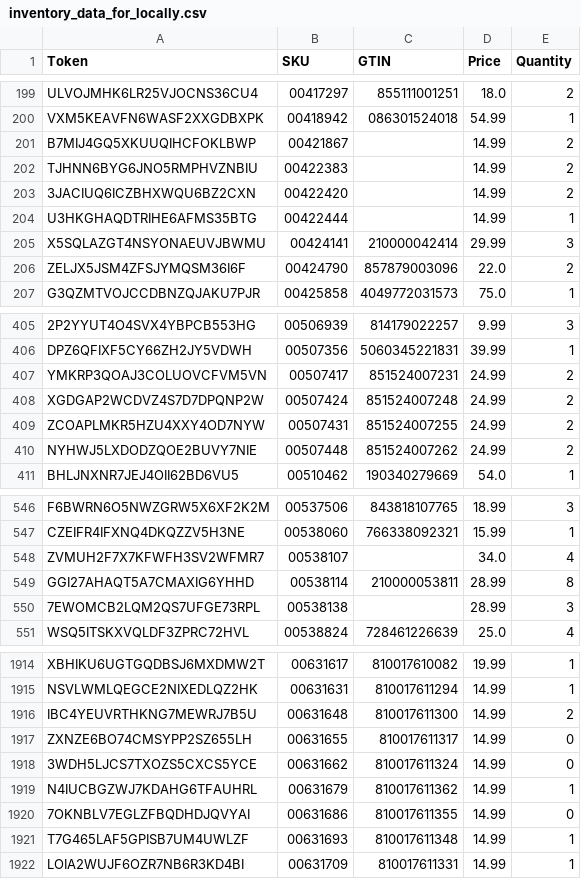
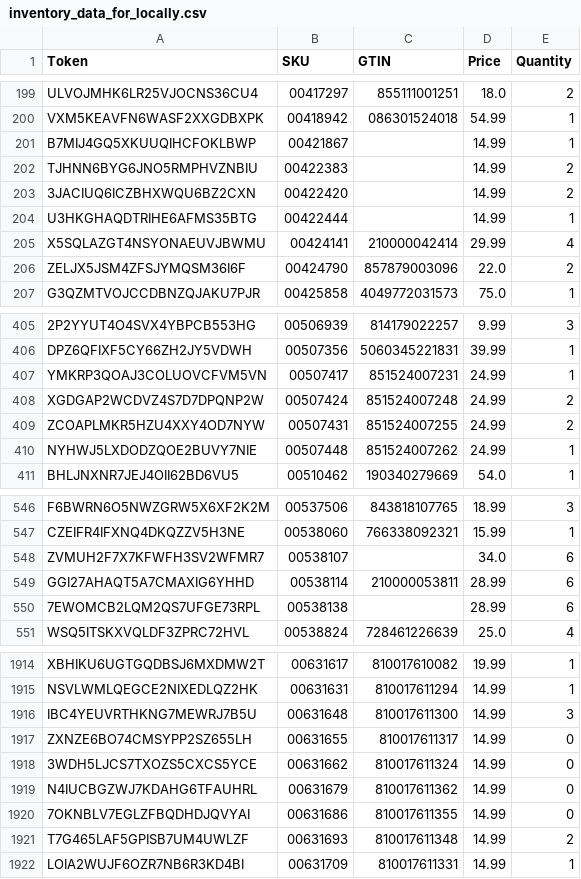
Before and after one commit to 0xdebaser/get-square-inventory-csv, a CSV file: inventory_data_for_locally.csv, drawn as a sheet; only a part is shown, gaps mark what is left out; the diff covers the shown part only; the diff names each change by its address in the sheet, - before the commit and + after, or states it on an @@ line.

```diff
--- a/inventory_data_for_locally.csv
+++ b/inventory_data_for_locally.csv
-E201 (Quantity): 2
+E201 (Quantity): 1
-E205 (Quantity): 3
+E205 (Quantity): 4
-E407 (Quantity): 2
+E407 (Quantity): 1
-E410 (Quantity): 2
+E410 (Quantity): 1
-E548 (Quantity): 4
+E548 (Quantity): 6
-E549 (Quantity): 8
+E549 (Quantity): 6
-E550 (Quantity): 3
+E550 (Quantity): 6
-E1916 (Quantity): 2
+E1916 (Quantity): 3
-E1919 (Quantity): 1
+E1919 (Quantity): 0
-E1921 (Quantity): 1
+E1921 (Quantity): 2
```
Also changed, not shown: 1 added row, 4 removed rows and 125 edited cells elsewhere in this file, 2 other files.
